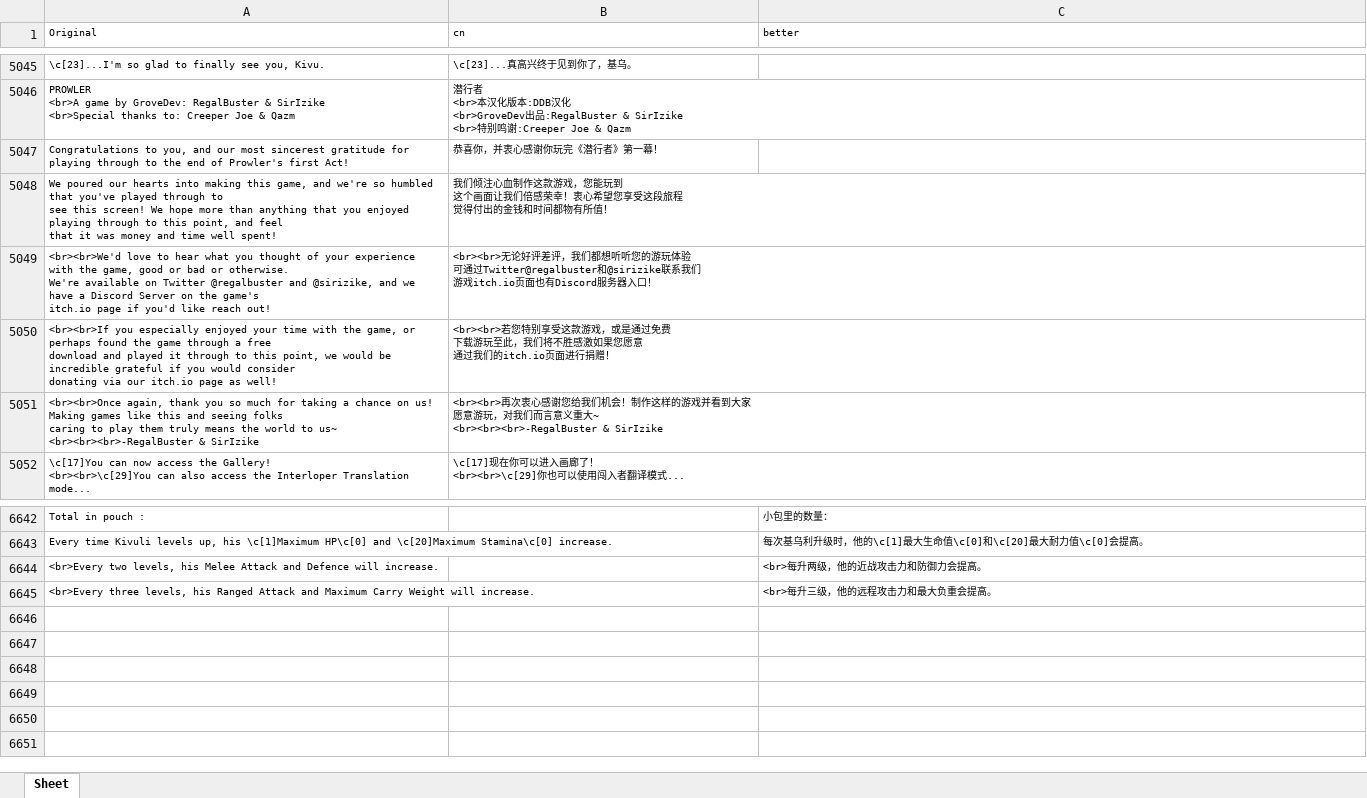
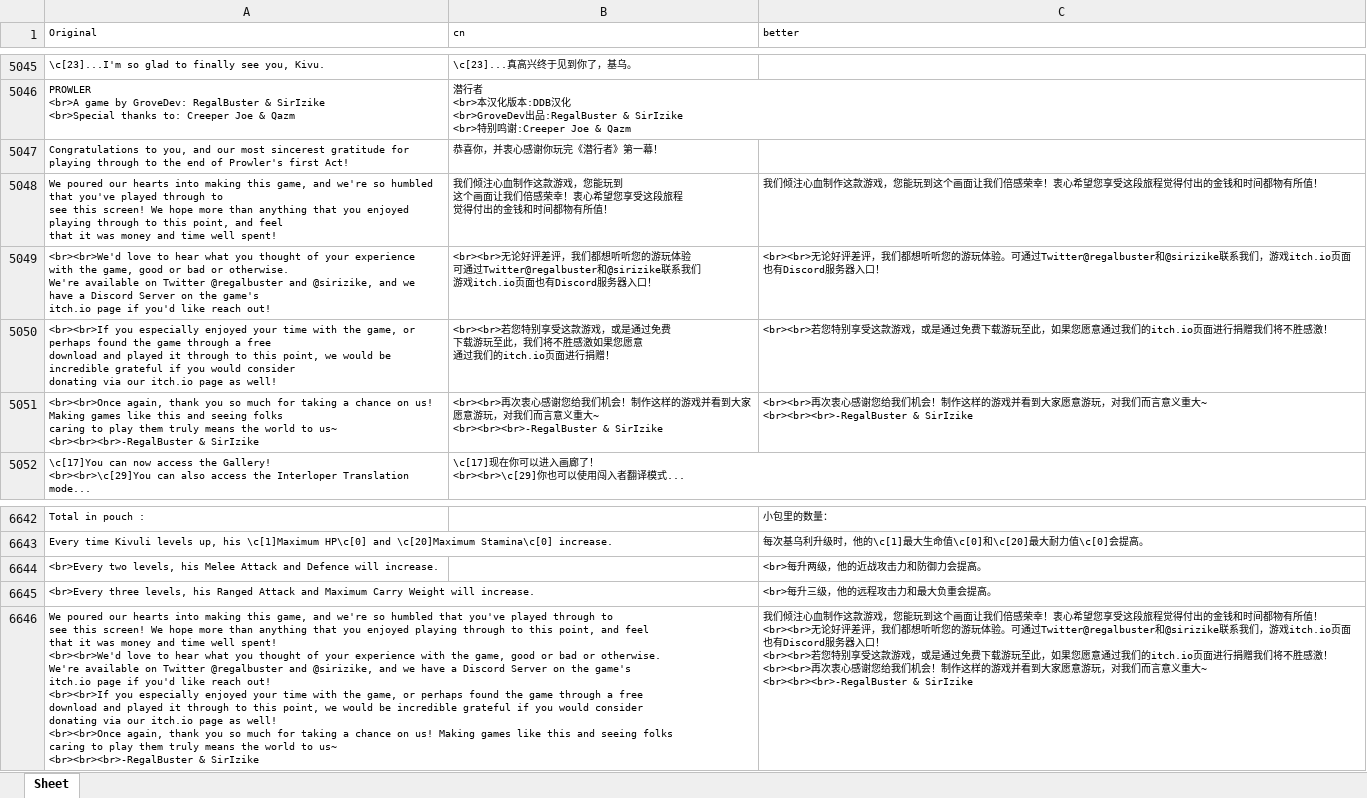
Before and after one commit to YLSH123/prowler-cn-localization, an Excel workbook: game_messages - cn.xlsx, sheet Sheet, drawn as a sheet; only a part is shown, gaps mark what is left out; values as stored, in another font and other column widths than the file's, no borders; ↵ is a line break in a cell; the diff names each change by its address in the sheet, - before the commit and + after, or states it on an @@ line.

Commit message:
Update game_messages - cn.xlsx

```diff
--- a/game_messages - cn.xlsx (sheet Sheet)
+++ b/game_messages - cn.xlsx (sheet Sheet)
-C5048 (better): (empty)
+C5048 (better): 我们倾注心血制作这款游戏，您能玩到这个画面让我们倍感荣幸！衷心希望您享受这段旅程觉得付出的金钱和时间都物有所值！
-C5049 (better): (empty)
+C5049 (better): <br><br>无论好评差评，我们都想听听您的游玩体验。可通过Twitter@regalbuster和@sirizike联系我们，游戏itch.io页面也有Discord服务器入口！
-C5050 (better): (empty)
+C5050 (better): <br><br>若您特别享受这款游戏，或是通过免费下载游玩至此，如果您愿意通过我们的itch.io页面进行捐赠我们将不胜感激！
-C5051 (better): (empty)
+C5051 (better): <br><br>再次衷心感谢您给我们机会！制作这样的游戏并看到大家愿意游玩，对我们而言意义重大~ ↵ <br><br><br>-RegalBuster & SirIzike
+row 6646: We poured our hearts into making this game, and we're so humbled that you've played through to ↵ see this screen! We hope more than anything that you enjoyed playing through to this point, and feel ↵ that it was money and time well spent! ↵ <br><br>We'd love to hear what you thought of your experience with the game, good or bad or otherwise. ↵ We're available on Twitter @regalbuster and @sirizike, and we have a Discord Server on the game's ↵ itch.io page if you'd like reach out! ↵ <br><br>If you especially enjoyed your time with the game, or perhaps found the game through a free ↵ download and played it through to this point, we would be incredible grateful if you would consider ↵ donating via our itch.io page as well! ↵ <br><br>Once again, thank you so much for taking a chance on us! Making games like this and seeing folks ↵ caring to play them truly means the world to us~ ↵ <br><br><br>-RegalBuster & SirIzike |  | 我们倾注心血制作这款游戏，您能玩到这个画面让我们倍感荣幸！衷心希望您享受这段旅程觉得付出的金钱和时间都物有所值！ ↵ <br><br>无论好评差评，我们都想听听您的游玩体验。可通过Twitter@regalbuster和@sirizike联系我们，游戏itch.io页面也有Discord服务器入口！ ↵ <br><br>若您特别享受这款游戏，或是通过免费下载游玩至此，如果您愿意通过我们的itch.io页面进行捐赠我们将不胜感激！ ↵ <br><br>再次衷心感谢您给我们机会！制作这样的游戏并看到大家愿意游玩，对我们而言意义重大~ ↵ <br><br><br>-RegalBuster & SirIzike
```
